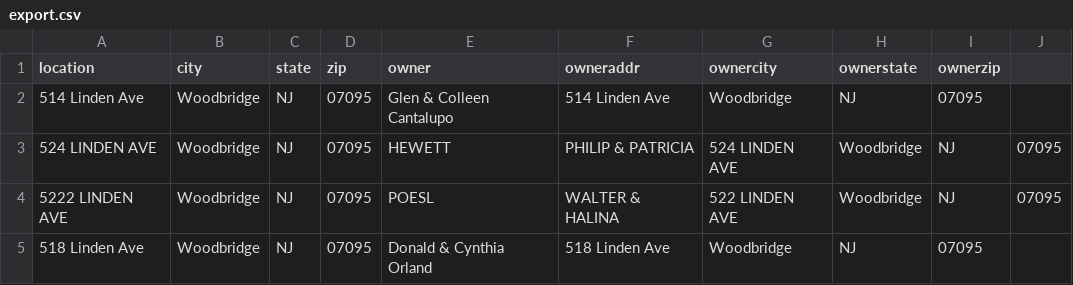
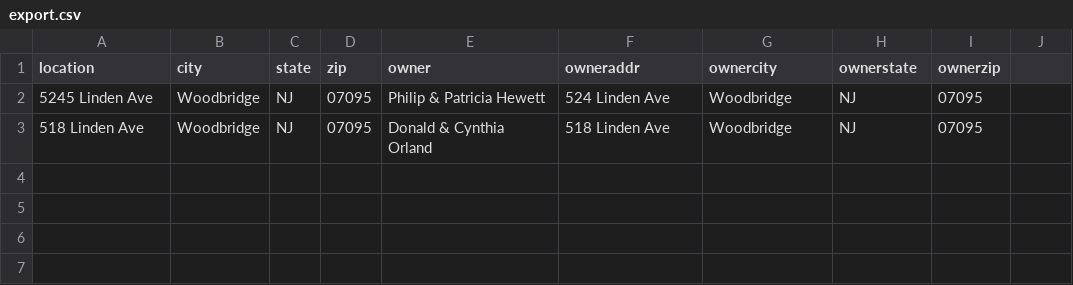
Before and after one commit to loop-recur/NJPF-labelmaker, a CSV file: public/temp/export.csv, drawn as a sheet.

```diff
--- a/public/temp/export.csv
+++ b/public/temp/export.csv
@@ -1,5 +1,3 @@
 location,city,state,zip,owner,owneraddr,ownercity,ownerstate,ownerzip
-514 Linden Ave,Woodbridge,NJ,07095,Glen & Colleen Cantalupo,514 Linden Ave,Woodbridge,NJ,07095
-524 LINDEN AVE,Woodbridge,NJ,07095,HEWETT, PHILIP & PATRICIA,524 LINDEN AVE,Woodbridge,NJ,07095
-5222 LINDEN AVE,Woodbridge,NJ,07095,POESL, WALTER & HALINA,522 LINDEN AVE,Woodbridge,NJ,07095
+5245 Linden Ave,Woodbridge,NJ,07095,Philip & Patricia Hewett,524 Linden Ave,Woodbridge,NJ,07095
 518 Linden Ave,Woodbridge,NJ,07095,Donald & Cynthia Orland,518 Linden Ave,Woodbridge,NJ,07095
```
Also changed, not shown: 4 other files.
